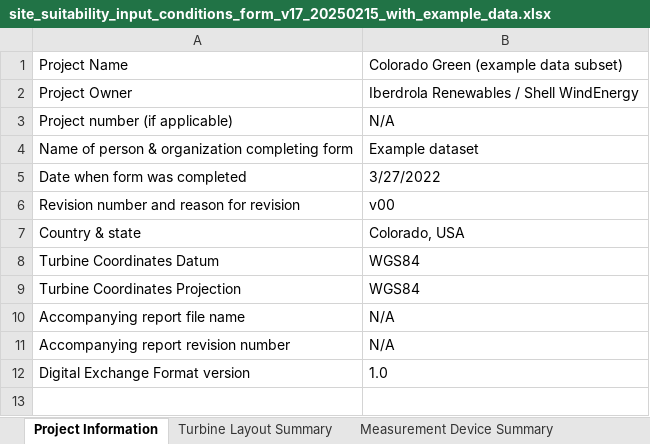
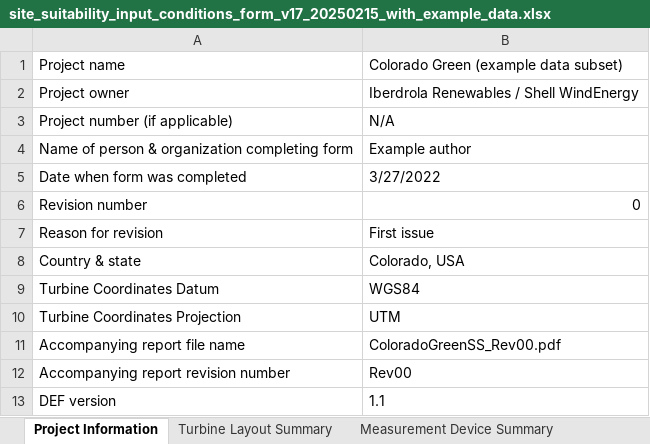
Before and after one commit to IEC-61400-15/site_suitability_conditions_input_form, an Excel workbook: site_suitability_input_conditions_form_v17_20250215_with_example_data.xlsx, sheet Project Information, drawn as a sheet; values as stored, in another font and other column widths than the file's, no borders; removed rows and columns are numbered as before the commit, all else as after; the diff names each change by its address in the sheet, - before the commit and + after, or states it on an @@ line.

```diff
--- a/site_suitability_input_conditions_form_v17_20250215_with_example_data.xlsx (sheet Project Information)
+++ b/site_suitability_input_conditions_form_v17_20250215_with_example_data.xlsx (sheet Project Information)
-A1: Project Name
+A1: Project name
-A2: Project Owner
+A2: Project owner
-B4: Example dataset
+B4: Example author
-row 6: Revision number and reason for revision | v00
+row 6: Revision number | 0
+row 7: Reason for revision | First issue
-B10: WGS84
+B10: UTM
-B11: N/A
+B11: ColoradoGreenSS_Rev00.pdf
-B12: N/A
+B12: Rev00
-row 12: Digital Exchange Format version | 1.0
+row 13: DEF version | 1.1
```
Also changed, not shown: sheet Measurement Device Summary, site_suitability_input_conditions_form_v17_20250215.xlsx, 3 other files.
